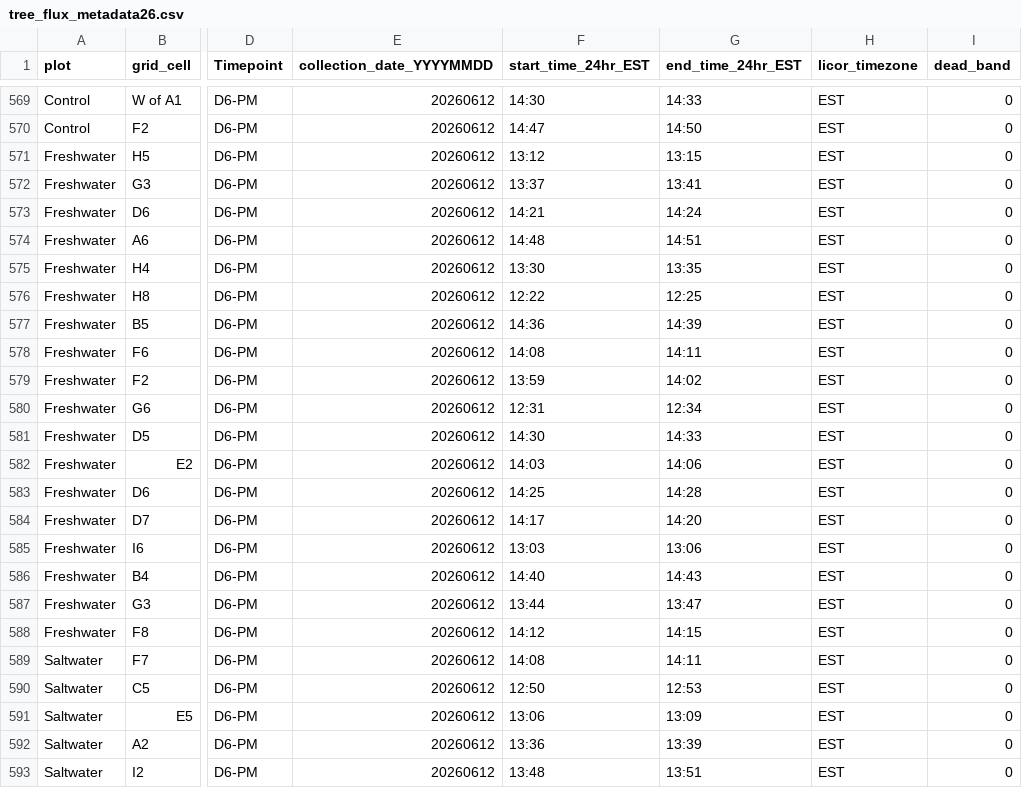
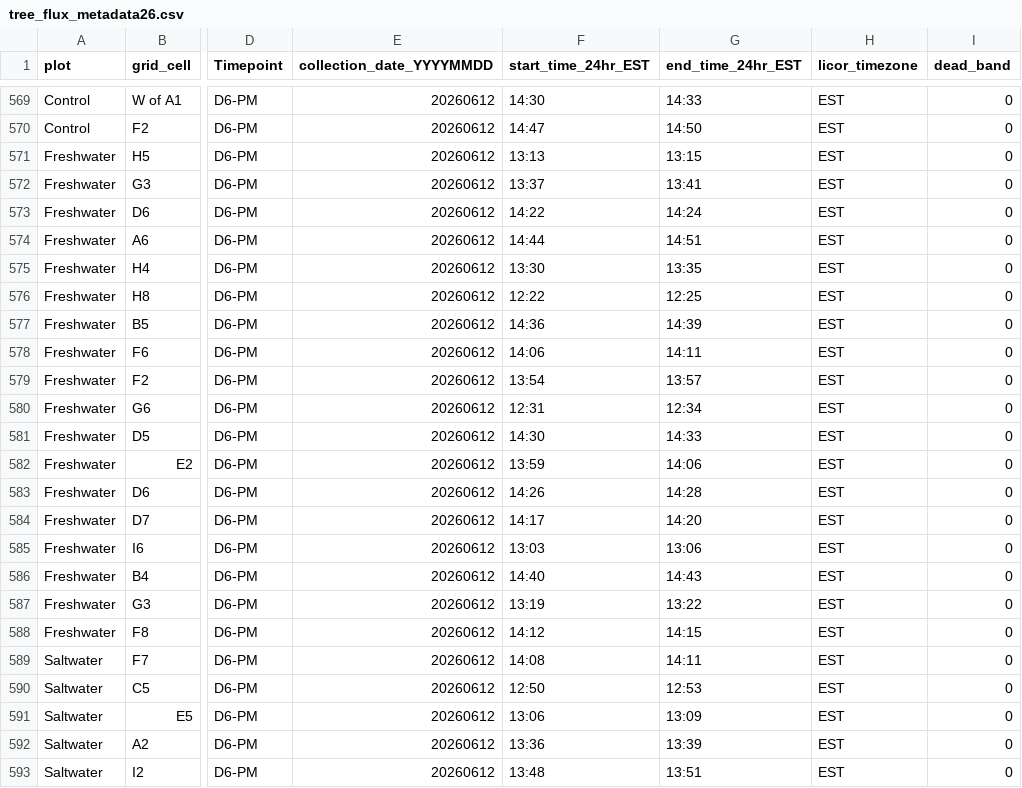
Before and after one commit to COMPASS-DOE/TEMPEST, a CSV file: Data/tree_flux_licor/metadata_excel_files/tree_flux_metadata26.csv, drawn as a sheet; only a part is shown, gaps mark what is left out; the diff names each change by its address in the sheet, - before the commit and + after, or states it on an @@ line.

```diff
--- a/Data/tree_flux_licor/metadata_excel_files/tree_flux_metadata26.csv
+++ b/Data/tree_flux_licor/metadata_excel_files/tree_flux_metadata26.csv
-F571 (start_time_24hr_EST): 13:12
+F571 (start_time_24hr_EST): 13:13
-F573 (start_time_24hr_EST): 14:21
+F573 (start_time_24hr_EST): 14:22
-F574 (start_time_24hr_EST): 14:48
+F574 (start_time_24hr_EST): 14:44
-F578 (start_time_24hr_EST): 14:08
+F578 (start_time_24hr_EST): 14:06
-F579 (start_time_24hr_EST): 13:59
+F579 (start_time_24hr_EST): 13:54
-G579 (end_time_24hr_EST): 14:02
+G579 (end_time_24hr_EST): 13:57
-F582 (start_time_24hr_EST): 14:03
+F582 (start_time_24hr_EST): 13:59
-F583 (start_time_24hr_EST): 14:25
+F583 (start_time_24hr_EST): 14:26
-F587 (start_time_24hr_EST): 13:44
+F587 (start_time_24hr_EST): 13:19
-G587 (end_time_24hr_EST): 13:47
+G587 (end_time_24hr_EST): 13:22
```
Also changed, not shown: Data/tree_flux_licor/treeflux-processing-info.csv.
